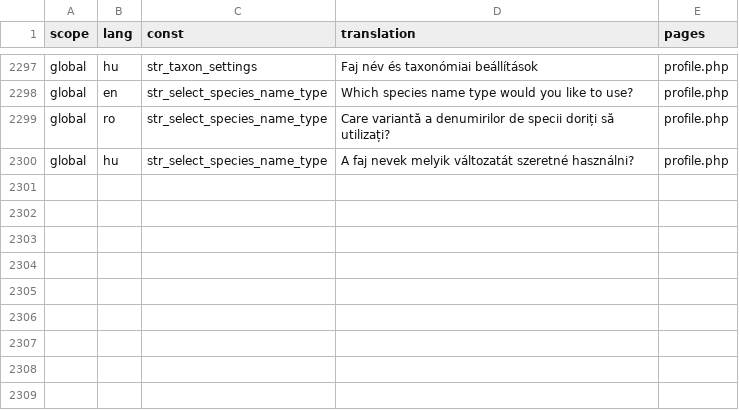
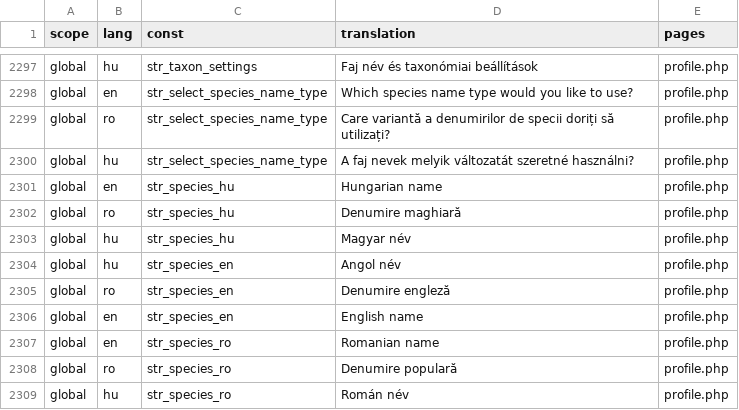
Before and after one commit to OpenBioMaps/translations, a CSV file: global_project_translations.csv, drawn as a sheet; only a part is shown, gaps mark what is left out; the diff names each change by its address in the sheet, - before the commit and + after, or states it on an @@ line.

Commit message:
Update global_project_translations.csv

```diff
--- a/global_project_translations.csv
+++ b/global_project_translations.csv
+row 2301: global | en | str_species_hu | Hungarian name | profile.php
+row 2302: global | ro | str_species_hu | Denumire maghiară | profile.php
+row 2303: global | hu | str_species_hu | Magyar név | profile.php
+row 2304: global | hu | str_species_en | Angol név | profile.php
+row 2305: global | ro | str_species_en | Denumire engleză | profile.php
+row 2306: global | en | str_species_en | English name | profile.php
+row 2307: global | en | str_species_ro | Romanian name | profile.php
+row 2308: global | ro | str_species_ro | Denumire populară | profile.php
+row 2309: global | hu | str_species_ro | Román név | profile.php
```
